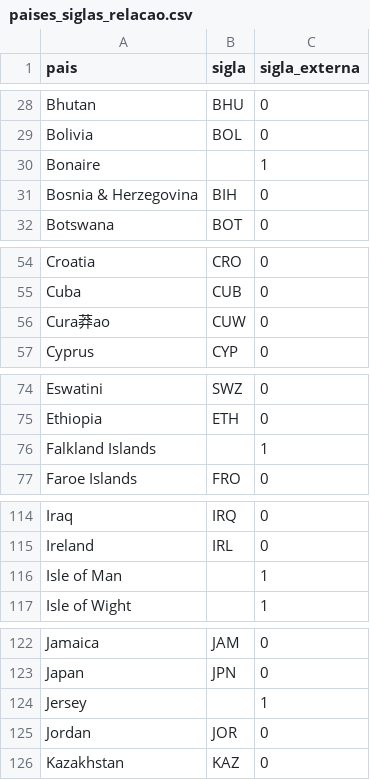
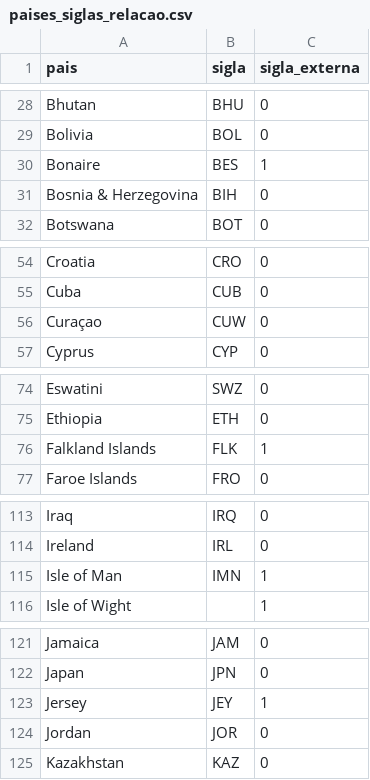
Before and after one commit to guilhermegoebel/tcc_predict_soccer_result, a CSV file: paises_siglas_relacao.csv, drawn as a sheet; only a part is shown, gaps mark what is left out; the diff covers the shown part only.

Commit message:
Fix country codes and improve market value processing in script
- Updated country codes in 'paises_siglas_relacao.csv' for accuracy, including:
  - Aland Islands (ALA), Bonaire (BES), Falkland Islands (FLK), French Guiana (GUF), Greenland (GRL), Guadeloupe (GLP), Isle of Man (IMN), Jersey (JEY), Monaco (MCO), Reunion, Tuvalu (TUV), and others.
- Enhanced market value parsing in 'script.py' to handle various formats and edge cases.
- Introduced player name normalization to improve matching accuracy.
- Added annual regression for Elo ratings and competition weight adjustments.
- Implemented goal difference multiplier for Elo rating updates.
- Improved statistics tracking for players found per team and match.

```diff
--- a/paises_siglas_relacao.csv
+++ b/paises_siglas_relacao.csv
@@ -29,3 +29,3 @@ Bhutan,BHU,0
 Bolivia,BOL,0
-Bonaire,,1
+Bonaire,BES,1
 Bosnia & Herzegovina,BIH,0
@@ -55,3 +55,3 @@ Croatia,CRO,0
 Cuba,CUB,0
-Cura莽ao,CUW,0
+Curaçao,CUW,0
 Cyprus,CYP,0
@@ -75,3 +75,3 @@ Eswatini,SWZ,0
 Ethiopia,ETH,0
-Falkland Islands,,1
+Falkland Islands,FLK,1
 Faroe Islands,FRO,0
@@ -115,3 +114,3 @@ Iraq,IRQ,0
 Ireland,IRL,0
-Isle of Man,,1
+Isle of Man,IMN,1
 Isle of Wight,,1
@@ -123,3 +122,3 @@ Jamaica,JAM,0
 Japan,JPN,0
-Jersey,,1
+Jersey,JEY,1
 Jordan,JOR,0
```
Also changed, not shown: 3 added rows, 1 removed row and 10 edited cells elsewhere in this file, 2 other files.
